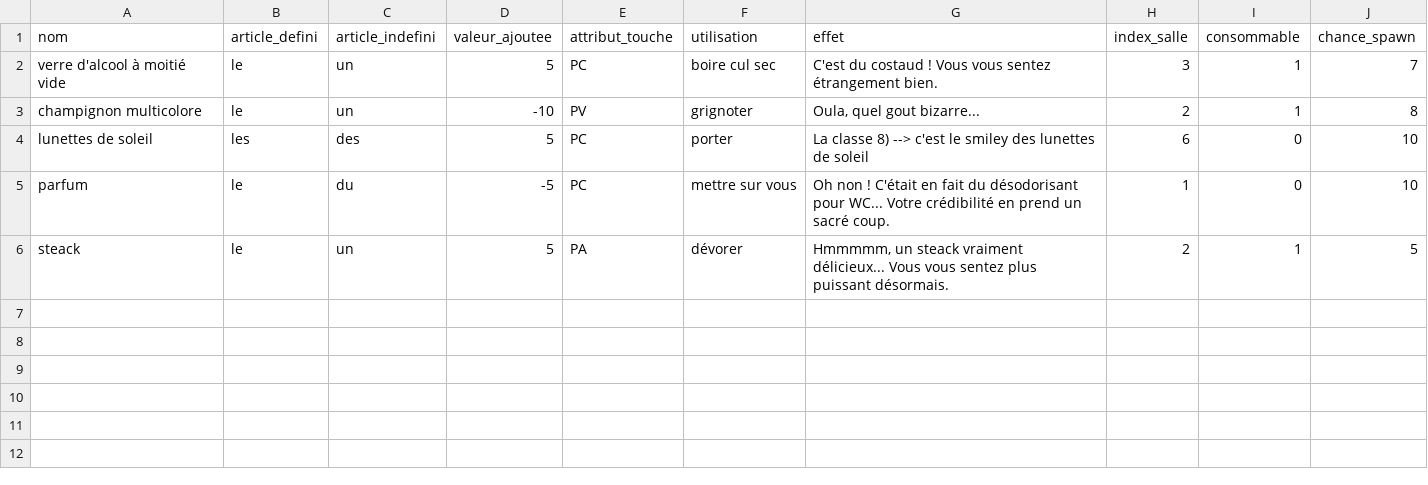
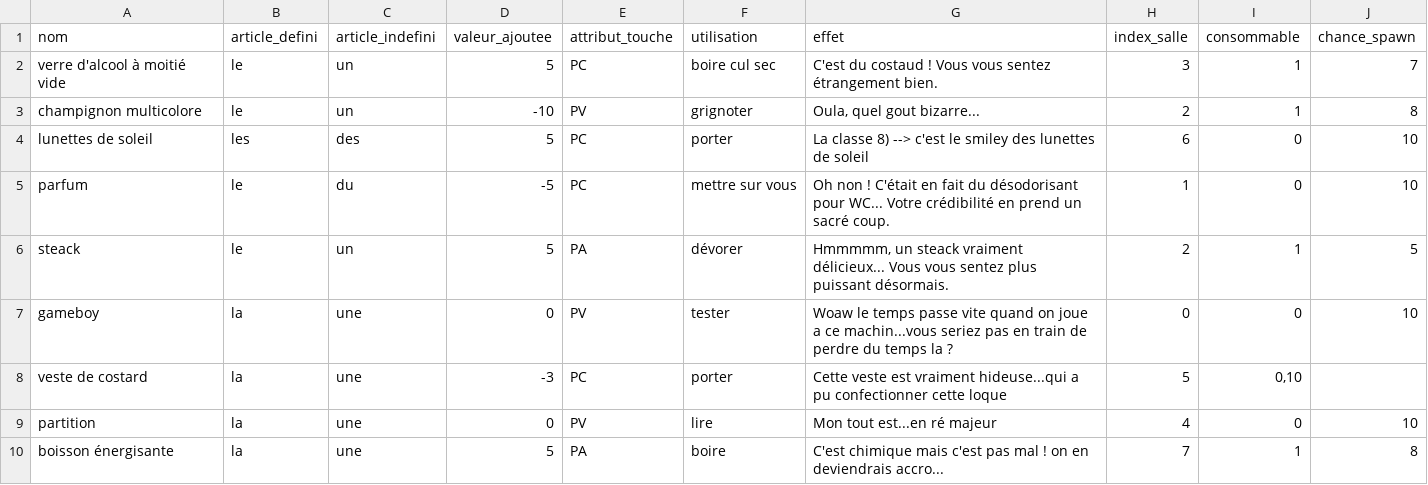
Before and after one commit to gabrielmenevis/projet-java, a CSV file: files/objets.csv, drawn as a sheet.

Commit message:
pnjspeciaux et objets

```diff
--- a/files/objets.csv
+++ b/files/objets.csv
@@ -6 +6,5 @@ parfum;le;du;-5;PC;mettre sur vous;Oh non ! C'était en fait du désodorisant po
 steack;le;un;5;PA;dévorer;Hmmmmm, un steack vraiment délicieux... Vous vous sentez plus puissant désormais.;2;1;5
+gameboy;la;une;0;PV;tester;Woaw le temps passe vite quand on joue a ce machin...vous seriez pas en train de perdre du temps la ?;0;0;10
+veste de costard;la;une;-3;PC;porter;Cette veste est vraiment hideuse...qui a pu confectionner cette loque;5;0,10
+partition;la;une;0;PV;lire;"Mon tout est...en ré majeur";4;0;10
+boisson énergisante;la;une;5;PA;boire;C'est chimique mais c'est pas mal ! on en deviendrais accro...;7;1;8
```
Also changed, not shown: files/pnjspecial.csv, 7 other files.
